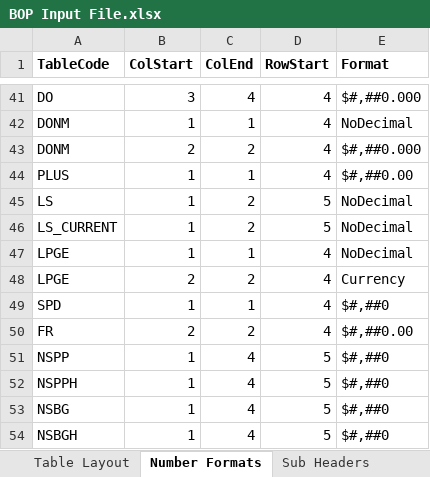
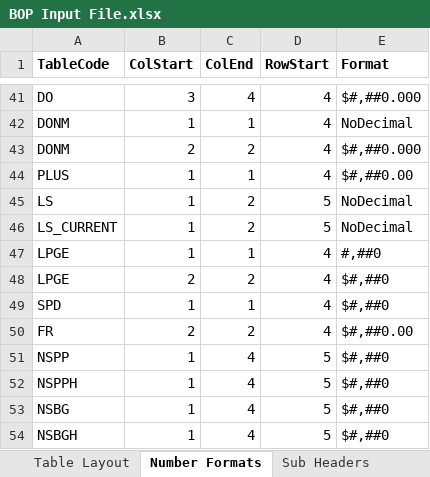
Before and after one commit to himanshu-bist-hb/personal-project1, an Excel workbook: BOP/BOP Input File.xlsx, sheet Number Formats, drawn as a sheet; only a part is shown, gaps mark what is left out; values as stored, in another font and other column widths than the file's, no borders; the diff names each change by its address in the sheet, - before the commit and + after, or states it on an @@ line.

Commit message:
lpg decimal

```diff
--- a/BOP/BOP Input File.xlsx (sheet Number Formats)
+++ b/BOP/BOP Input File.xlsx (sheet Number Formats)
-E47 (Format): NoDecimal
+E47 (Format): #,##0
-E48 (Format): Currency
+E48 (Format): $#,##0
```
Also changed, not shown: 1 other file.
